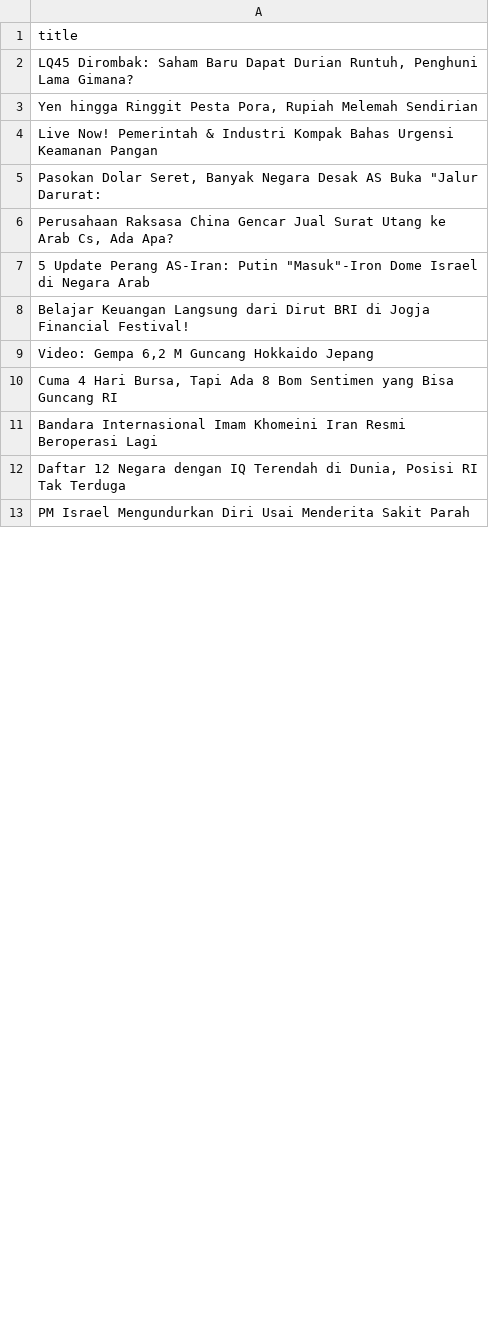
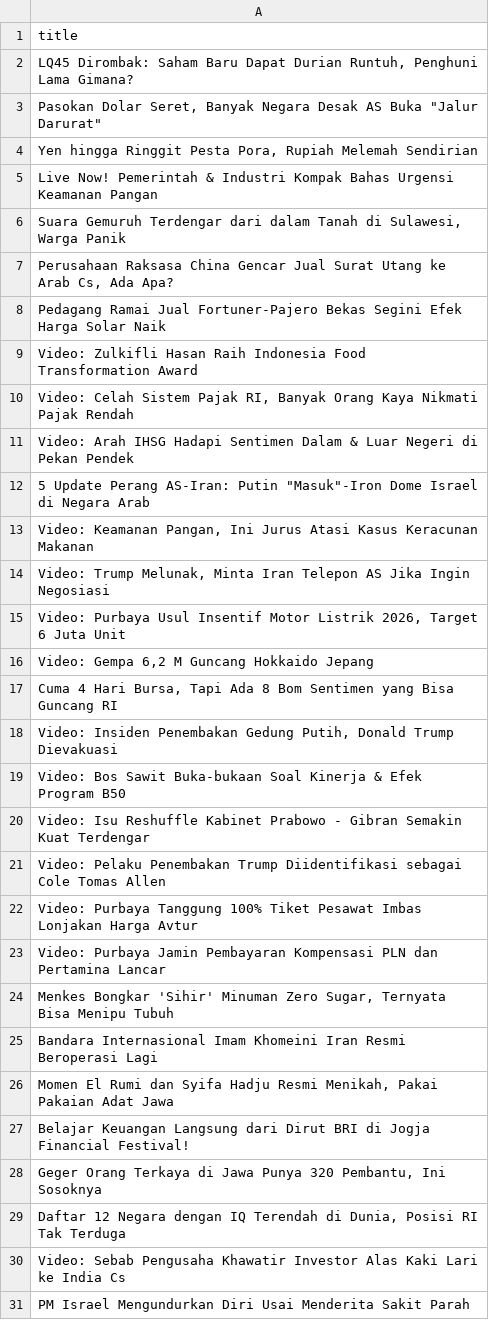
Before and after one commit to arjunsujarwo/arjun-portfolio, a CSV file: data_mentah_berita.csv, drawn as a sheet; only a part is shown; the diff covers the shown part only.

```diff
--- a/data_mentah_berita.csv
+++ b/data_mentah_berita.csv
@@ -2,12 +2,30 @@ title
 "LQ45 Dirombak: Saham Baru Dapat Durian Runtuh, Penghuni Lama Gimana?"
+"Pasokan Dolar Seret, Banyak Negara Desak AS Buka ""Jalur Darurat"""
 "Yen hingga Ringgit Pesta Pora, Rupiah Melemah Sendirian"
 Live Now! Pemerintah & Industri Kompak Bahas Urgensi Keamanan Pangan
-"Pasokan Dolar Seret, Banyak Negara Desak AS Buka ""Jalur Darurat:"
+"Suara Gemuruh Terdengar dari dalam Tanah di Sulawesi, Warga Panik"
 "Perusahaan Raksasa China Gencar Jual Surat Utang ke Arab Cs, Ada Apa?"
+Pedagang Ramai Jual Fortuner-Pajero Bekas Segini Efek Harga Solar Naik
+Video: Zulkifli Hasan Raih Indonesia Food Transformation Award
+"Video: Celah Sistem Pajak RI, Banyak Orang Kaya Nikmati Pajak Rendah"
+Video: Arah IHSG Hadapi Sentimen Dalam & Luar Negeri di Pekan Pendek
 "5 Update Perang AS-Iran: Putin ""Masuk""-Iron Dome Israel di Negara Arab"
-Belajar Keuangan Langsung dari Dirut BRI di Jogja Financial Festival!
+"Video: Keamanan Pangan, Ini Jurus Atasi Kasus Keracunan Makanan"
+"Video: Trump Melunak, Minta Iran Telepon AS Jika Ingin Negosiasi"
+"Video: Purbaya Usul Insentif Motor Listrik 2026, Target 6 Juta Unit"
 "Video: Gempa 6,2 M Guncang Hokkaido Jepang"
 "Cuma 4 Hari Bursa, Tapi Ada 8 Bom Sentimen yang Bisa Guncang RI"
+"Video: Insiden Penembakan Gedung Putih, Donald Trump Dievakuasi"
+Video: Bos Sawit Buka-bukaan Soal Kinerja & Efek Program B50
+Video: Isu Reshuffle Kabinet Prabowo - Gibran Semakin Kuat Terdengar
+Video: Pelaku Penembakan Trump Diidentifikasi sebagai Cole Tomas Allen
+Video: Purbaya Tanggung 100% Tiket Pesawat Imbas Lonjakan Harga Avtur
+Video: Purbaya Jamin Pembayaran Kompensasi PLN dan Pertamina Lancar
+"Menkes Bongkar 'Sihir' Minuman Zero Sugar, Ternyata Bisa Menipu Tubuh"
 Bandara Internasional Imam Khomeini Iran Resmi Beroperasi Lagi
+"Momen El Rumi dan Syifa Hadju Resmi Menikah, Pakai Pakaian Adat Jawa"
+Belajar Keuangan Langsung dari Dirut BRI di Jogja Financial Festival!
+"Geger Orang Terkaya di Jawa Punya 320 Pembantu, Ini Sosoknya"
 "Daftar 12 Negara dengan IQ Terendah di Dunia, Posisi RI Tak Terduga"
+Video: Sebab Pengusaha Khawatir Investor Alas Kaki Lari ke India Cs
 PM Israel Mengundurkan Diri Usai Menderita Sakit Parah
```
Also changed, not shown: 6 removed rows, 2 moved rows and 1 edited cell elsewhere in this file, 5 other files.
